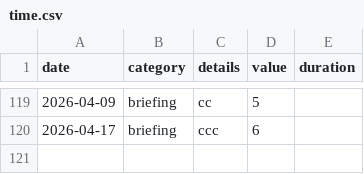
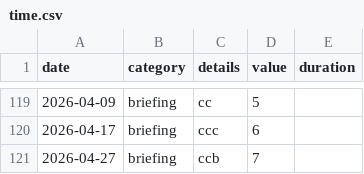
Before and after one commit to trasparente/hypnos, a CSV file: _data/time.csv, drawn as a sheet; only a part is shown, gaps mark what is left out.

Commit message:
Commit data content time.csv

```diff
--- a/_data/time.csv
+++ b/_data/time.csv
@@ -120 +120,2 @@ date,category,details,value,duration
 2026-04-17,briefing,ccc,6,
+2026-04-27,briefing,ccb,7,
```
